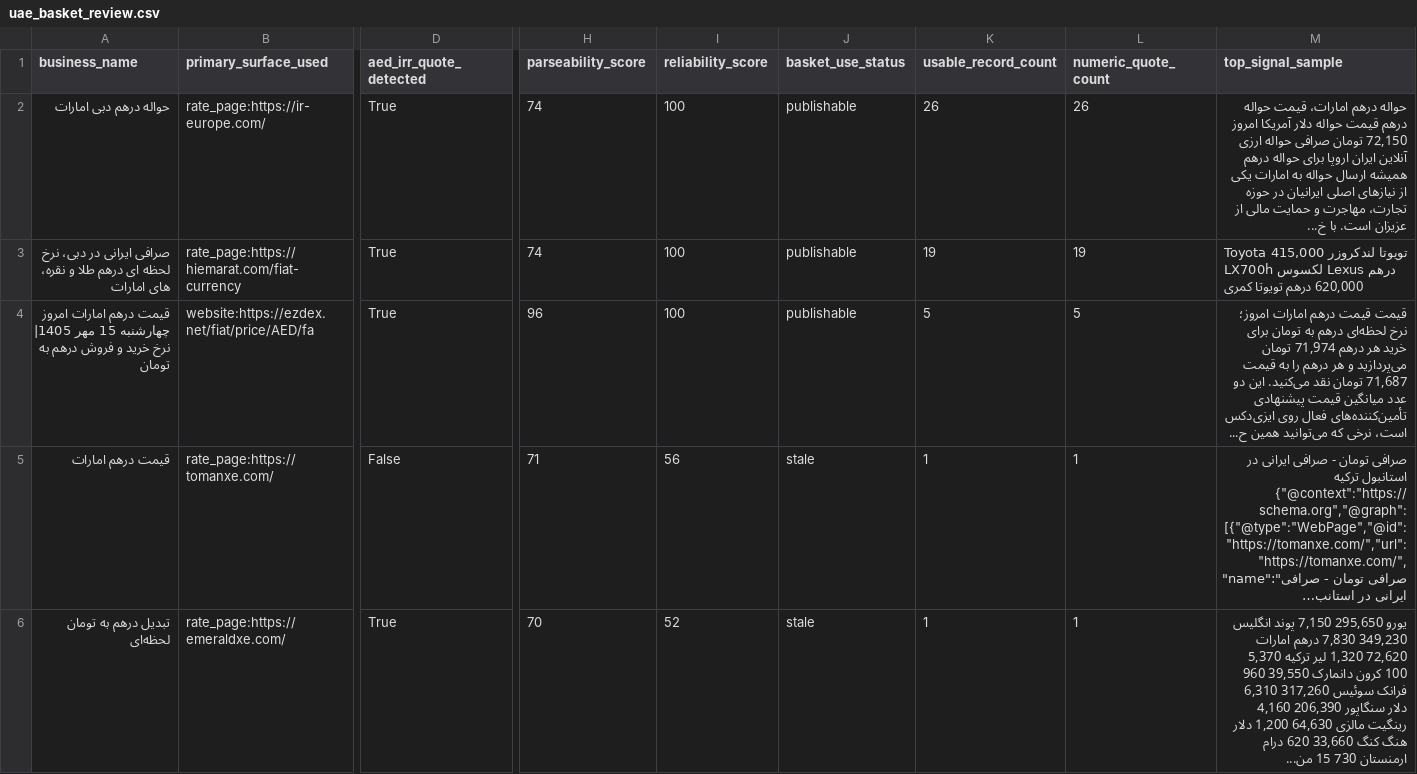
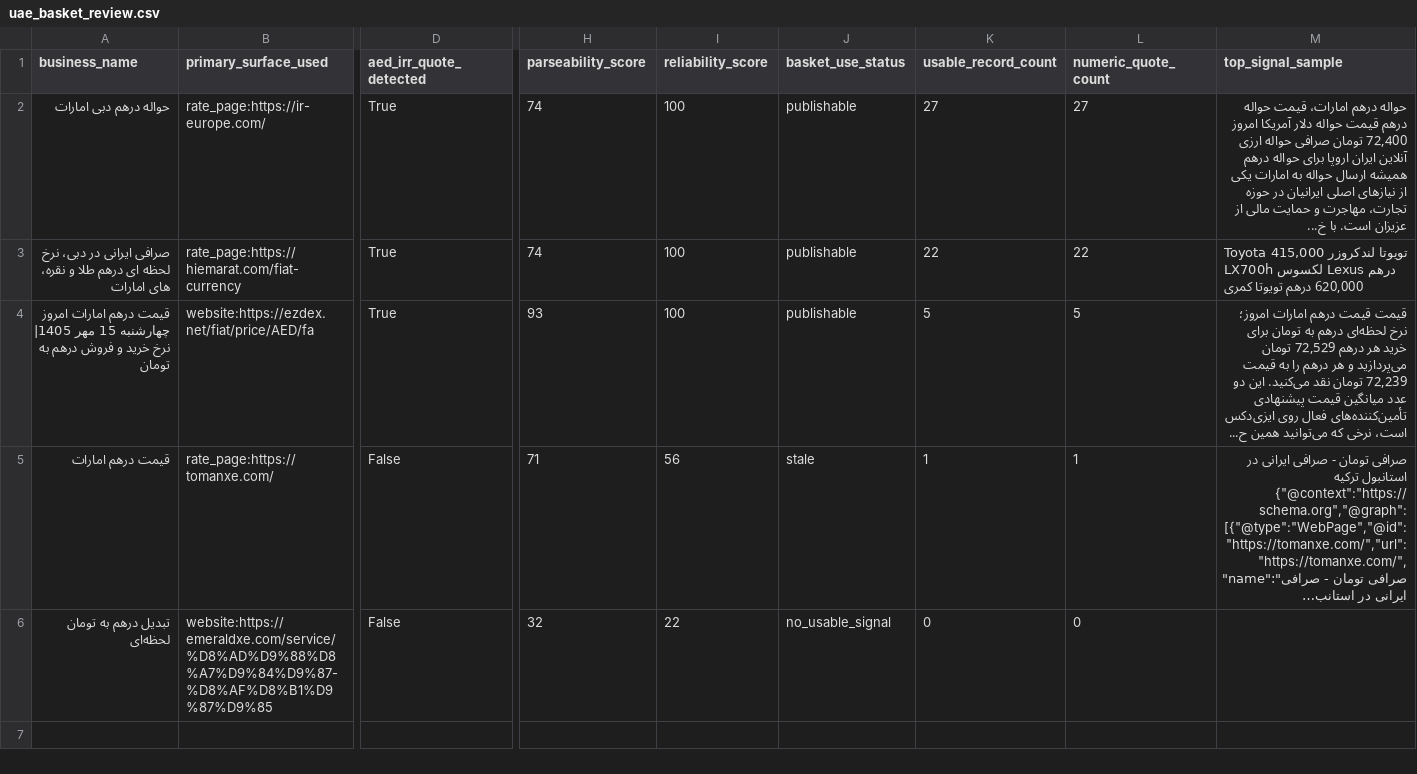
Before and after one commit to KevinMehrabi/rialwatch, a CSV file: survey_outputs/uae_basket_review.csv, drawn as a sheet; only a part is shown, gaps mark what is left out; long unchanged cells end in …; the diff names each change by its address in the sheet, - before the commit and + after, or states it on an @@ line.

```diff
--- a/survey_outputs/uae_basket_review.csv
+++ b/survey_outputs/uae_basket_review.csv
-K2 (usable_record_count): 26
+K2 (usable_record_count): 27
-L2 (numeric_quote_count): 26
+L2 (numeric_quote_count): 27
-M2 (top_signal_sample): …آمریکا امروز 72,150 تومان صرافی…
+M2 (top_signal_sample): …آمریکا امروز 72,400 تومان صرافی…
-K3 (usable_record_count): 19
+K3 (usable_record_count): 22
-L3 (numeric_quote_count): 19
+L3 (numeric_quote_count): 22
-H4 (parseability_score): 96
+H4 (parseability_score): 93
-M4 (top_signal_sample): …هر درهم 71,974 تومان می‌پردازید و هر درهم را به قیمت 71,687 تومان نقد…
+M4 (top_signal_sample): …هر درهم 72,529 تومان می‌پردازید و هر درهم را به قیمت 72,239 تومان نقد…
-B6 (primary_surface_used): rate_page:https://emeraldxe.com/
+B6 (primary_surface_used): website:https://emeraldxe.com/service/%D8%AD%D9%88%D8%A7%D9%84%D9%87-%D8%AF%D8%B1%D9%87%D9%85
-D6 (aed_irr_quote_detected): True
+D6 (aed_irr_quote_detected): False
-H6 (parseability_score): 70
+H6 (parseability_score): 32
-I6 (reliability_score): 52
+I6 (reliability_score): 22
-J6 (basket_use_status): stale
+J6 (basket_use_status): no_usable_signal
-K6 (usable_record_count): 1
+K6 (usable_record_count): 0
-L6 (numeric_quote_count): 1
+L6 (numeric_quote_count): 0
-M6 (top_signal_sample): یورو 295,650 7,150 پوند انگلیس 349,230 7,830 درهم امارات 72,620 1,320 لیر ترکیه 5,370 100 کرون دانمارک 39,550 960 فرانک سوئیس 317,260 6,310 دلار سنگاپور 206,390 4,160 رینگیت مالزی 64,630 1,200 دلار هنگ کنگ 33,660 620 درام ارمنستان 730 15 من...
+M6 (top_signal_sample): (empty)
```
Also changed, not shown: survey_outputs/regional_fx_board_candidates.csv, survey_outputs/regional_fx_board_records.csv, 19 other files.
